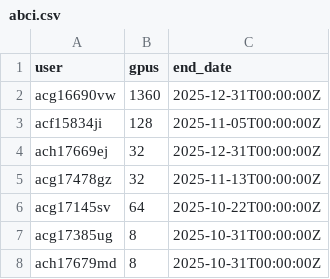
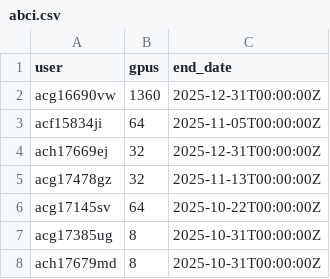
Before and after one commit to llm-jp/cluster-limits, a CSV file: abci.csv, drawn as a sheet.

Commit message:
Update

```diff
--- a/abci.csv
+++ b/abci.csv
@@ -2,3 +2,3 @@ user,gpus,end_date
 acg16690vw,1360,2025-12-31T00:00:00Z
-acf15834ji,128,2025-11-05T00:00:00Z
+acf15834ji,64,2025-11-05T00:00:00Z
 ach17669ej,32,2025-12-31T00:00:00Z
```
